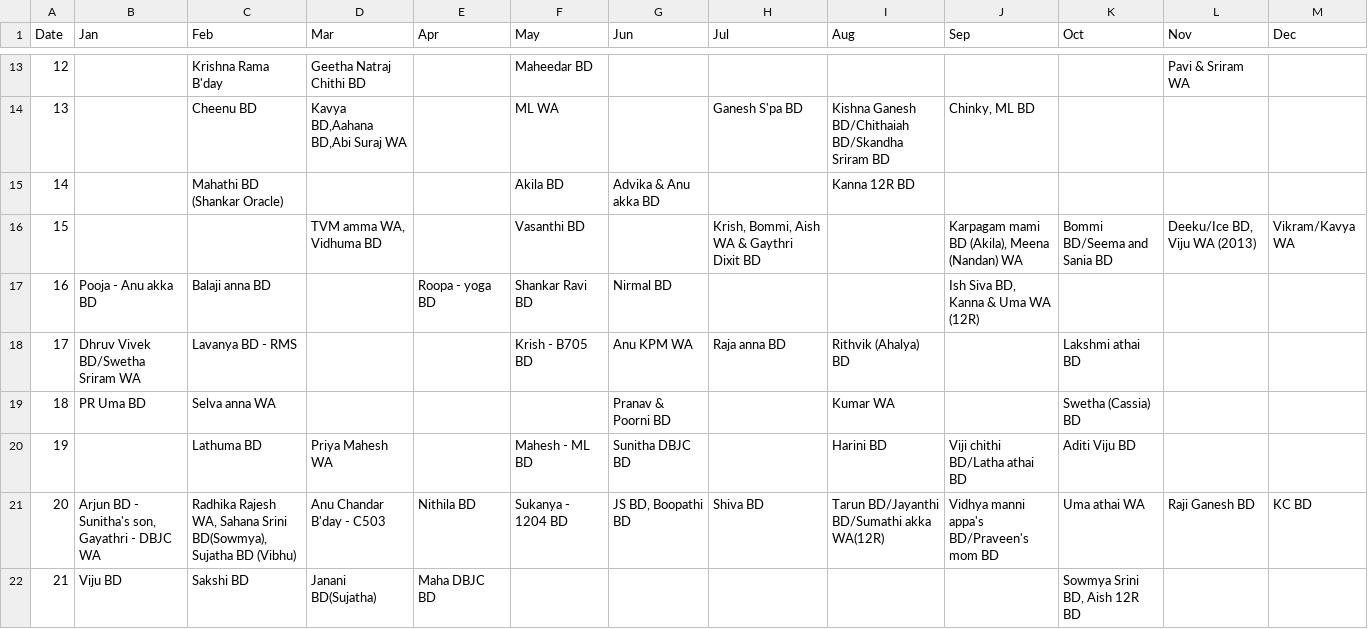
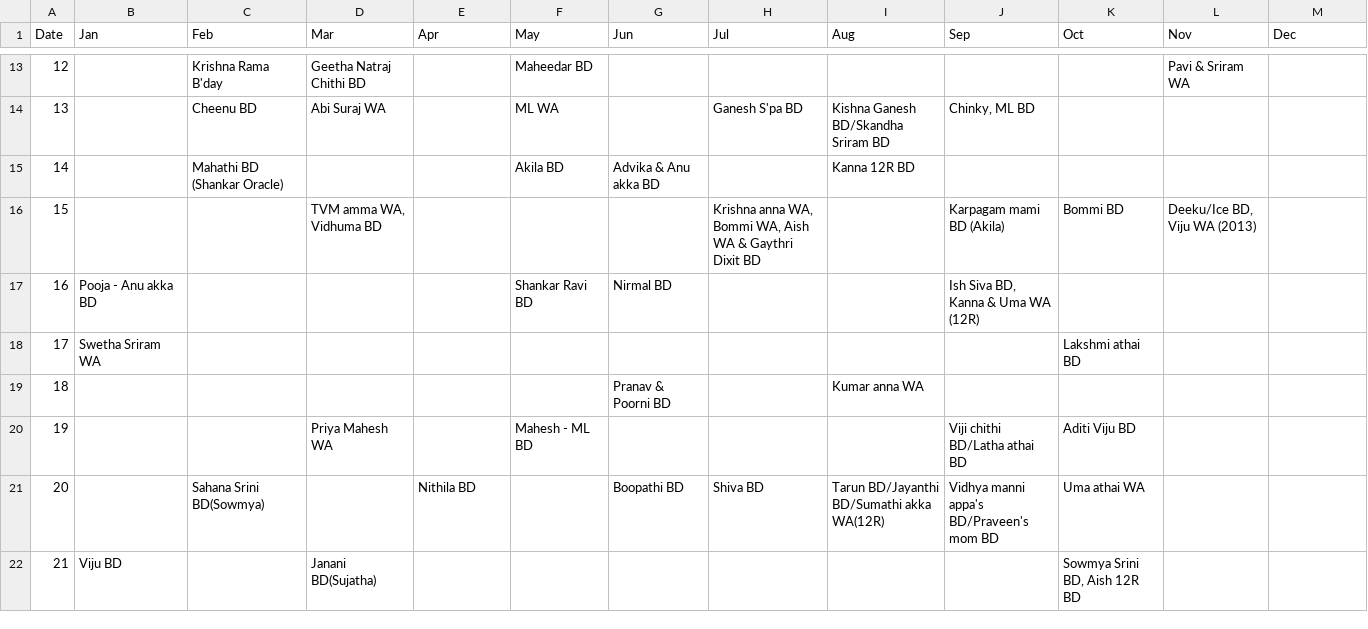
Before and after one commit to venkatprakash2/prakash-times, a CSV file: Birthday_Anniversary Calander - Sheet1.csv, drawn as a sheet; only a part is shown, gaps mark what is left out; the diff covers the shown part only.

```diff
--- a/Birthday_Anniversary Calander - Sheet1.csv
+++ b/Birthday_Anniversary Calander - Sheet1.csv
@@ -13,10 +13,10 @@ Date,Jan,Feb,Mar,Apr,May,Jun,Jul,Aug,Sep,Oct,Nov,Dec
 12,,Krishna Rama B'day,Geetha Natraj Chithi BD,,Maheedar BD,,,,,,Pavi & Sriram WA,
-13,,Cheenu BD,"Kavya BD,Aahana BD,Abi Suraj WA",,ML WA,,Ganesh S'pa BD,Kishna Ganesh BD/Chithaiah BD/Skandha Sriram BD,"Chinky, ML BD",,,
+13,,Cheenu BD,Abi Suraj WA,,ML WA,,Ganesh S'pa BD,Kishna Ganesh BD/Skandha Sriram BD,"Chinky, ML BD",,,
 14,,Mahathi BD (Shankar Oracle),,,Akila BD,Advika & Anu akka BD,,Kanna 12R BD,,,,
-15,,,"TVM amma WA, Vidhuma BD",,Vasanthi BD,,"Krish, Bommi, Aish WA & Gaythri Dixit BD",,"Karpagam mami BD (Akila), Meena (Nandan) WA",Bommi BD/Seema and Sania BD,"Deeku/Ice BD, Viju WA (2013)",Vikram/Kavya WA
-16,Pooja - Anu akka BD,Balaji anna BD,,Roopa - yoga BD,Shankar Ravi BD,Nirmal BD,,,"Ish Siva BD, Kanna & Uma WA (12R)",,,
-17,Dhruv Vivek BD/Swetha Sriram WA,Lavanya BD - RMS,,,Krish - B705 BD,Anu KPM WA,Raja anna BD,Rithvik (Ahalya) BD,,Lakshmi athai BD,,
-18,PR Uma BD,Selva anna WA,,,,Pranav & Poorni BD,,Kumar WA,,Swetha (Cassia) BD,,
-19,,Lathuma BD,Priya Mahesh WA,,Mahesh - ML  BD,Sunitha DBJC BD,,Harini BD,Viji chithi BD/Latha athai BD,Aditi Viju BD,,
-20,"Arjun BD - Sunitha's son, Gayathri - DBJC WA","Radhika Rajesh WA, Sahana Srini BD(Sowmya), Sujatha BD (Vibhu) ",Anu Chandar B'day - C503,Nithila BD,Sukanya - 1204 BD,"JS BD, Boopathi BD",Shiva BD,Tarun BD/Jayanthi BD/Sumathi akka WA(12R),Vidhya manni appa's BD/Praveen's mom BD,Uma athai WA,Raji Ganesh BD,KC BD
-21,Viju BD,Sakshi BD,Janani BD(Sujatha),Maha DBJC BD,,,,,,"Sowmya Srini BD, Aish 12R BD",,
+15,,,"TVM amma WA, Vidhuma BD",,,,"Krishna anna WA, Bommi WA, Aish WA & Gaythri Dixit BD",,Karpagam mami BD (Akila),Bommi BD,"Deeku/Ice BD, Viju WA (2013)",
+16,Pooja - Anu akka BD,,,,Shankar Ravi BD,Nirmal BD,,,"Ish Siva BD, Kanna & Uma WA (12R)",,,
+17,Swetha Sriram WA,,,,,,,,,Lakshmi athai BD,,
+18,,,,,,Pranav & Poorni BD,,Kumar anna WA,,,,
+19,,,Priya Mahesh WA,,Mahesh - ML  BD,,,,Viji chithi BD/Latha athai BD,Aditi Viju BD,,
+20,,Sahana Srini BD(Sowmya) ,,Nithila BD,, Boopathi BD,Shiva BD,Tarun BD/Jayanthi BD/Sumathi akka WA(12R),Vidhya manni appa's BD/Praveen's mom BD,Uma athai WA,,
+21,Viju BD,,Janani BD(Sujatha),,,,,,,"Sowmya Srini BD, Aish 12R BD",,
```
Also changed, not shown: 61 edited cells elsewhere in this file, 1 other file.
